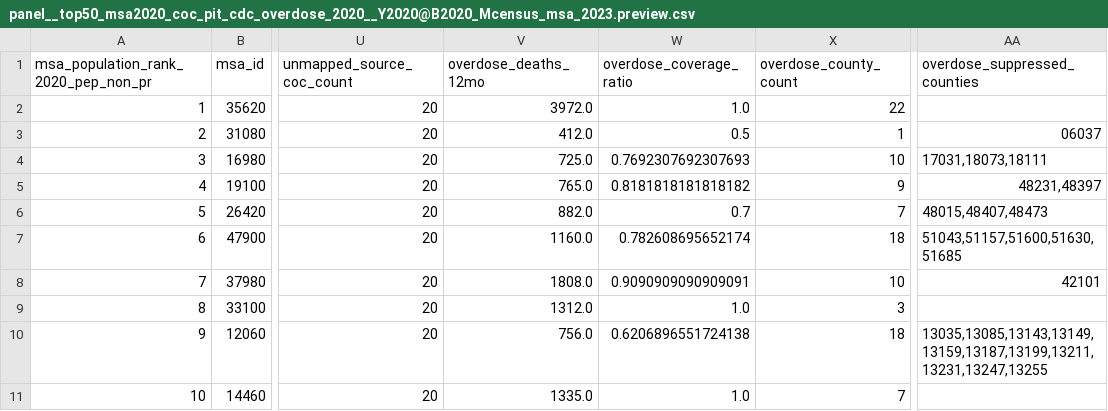
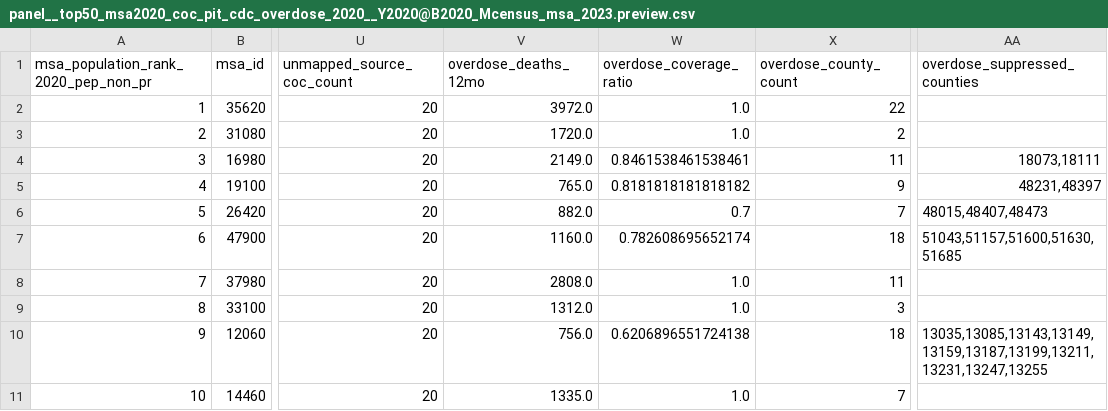
Before and after one commit to mlmcconnell1/HHP-Lab, a CSV file: outputs/top50_msa2020_coc_pit_cdc_overdose_2020/panel__top50_msa2020_coc_pit_cdc_overdose_2020__Y2020@B2020_Mcensus_msa_2023.preview.csv, drawn as a sheet; only a part is shown, gaps mark what is left out; the diff names each change by its address in the sheet, - before the commit and + after, or states it on an @@ line.

```diff
--- a/outputs/top50_msa2020_coc_pit_cdc_overdose_2020/panel__top50_msa2020_coc_pit_cdc_overdose_2020__Y2020@B2020_Mcensus_msa_2023.preview.csv
+++ b/outputs/top50_msa2020_coc_pit_cdc_overdose_2020/panel__top50_msa2020_coc_pit_cdc_overdose_2020__Y2020@B2020_Mcensus_msa_2023.preview.csv
-V3 (overdose_deaths_12mo): 412.0
+V3 (overdose_deaths_12mo): 1720.0
-W3 (overdose_coverage_ratio): 0.5
+W3 (overdose_coverage_ratio): 1.0
-X3 (overdose_county_count): 1
+X3 (overdose_county_count): 2
-AA3 (overdose_suppressed_counties): 06037
+AA3 (overdose_suppressed_counties): (empty)
-V4 (overdose_deaths_12mo): 725.0
+V4 (overdose_deaths_12mo): 2149.0
-W4 (overdose_coverage_ratio): 0.7692307692307693
+W4 (overdose_coverage_ratio): 0.8461538461538461
-X4 (overdose_county_count): 10
+X4 (overdose_county_count): 11
-AA4 (overdose_suppressed_counties): 17031,18073,18111
+AA4 (overdose_suppressed_counties): 18073,18111
-V8 (overdose_deaths_12mo): 1808.0
+V8 (overdose_deaths_12mo): 2808.0
-W8 (overdose_coverage_ratio): 0.9090909090909091
+W8 (overdose_coverage_ratio): 1.0
-X8 (overdose_county_count): 10
+X8 (overdose_county_count): 11
-AA8 (overdose_suppressed_counties): 42101
+AA8 (overdose_suppressed_counties): (empty)
```
Also changed, not shown: outputs/top50_msa2020_coc_pit_cdc_overdose_2020/panel__top50_msa2020_coc_pit_cdc_overdose_2020__Y2020@B2020_Mcensus_msa_2023.csv, 3 other files.
